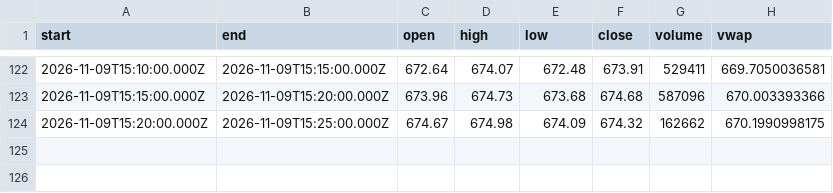
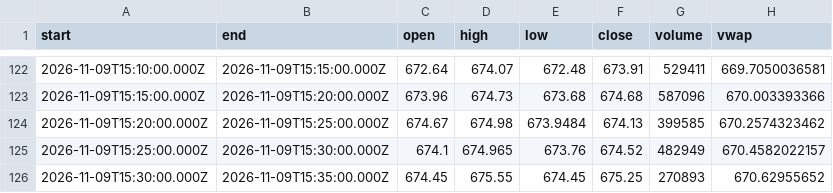
Before and after one commit to karab-commits/trading-desk, a CSV file: bars/QQQ_5m.csv, drawn as a sheet; only a part is shown, gaps mark what is left out.

```diff
--- a/bars/QQQ_5m.csv
+++ b/bars/QQQ_5m.csv
@@ -123,2 +123,4 @@ start,end,open,high,low,close,volume,vwap
 2026-11-09T15:15:00.000Z,2026-11-09T15:20:00.000Z,673.96,674.73,673.68,674.68,587096,670.003393366
-2026-11-09T15:20:00.000Z,2026-11-09T15:25:00.000Z,674.67,674.98,674.09,674.32,162662,670.1990998175
+2026-11-09T15:20:00.000Z,2026-11-09T15:25:00.000Z,674.67,674.98,673.9484,674.13,399585,670.2574323462
+2026-11-09T15:25:00.000Z,2026-11-09T15:30:00.000Z,674.1,674.965,673.76,674.52,482949,670.4582022157
+2026-11-09T15:30:00.000Z,2026-11-09T15:35:00.000Z,674.45,675.55,674.45,675.25,270893,670.62955652
```
Also changed, not shown: 3 other files.
